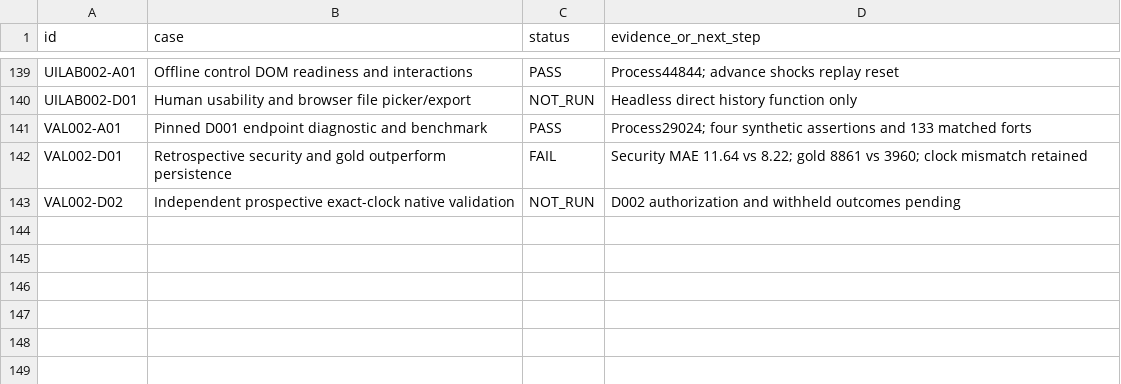
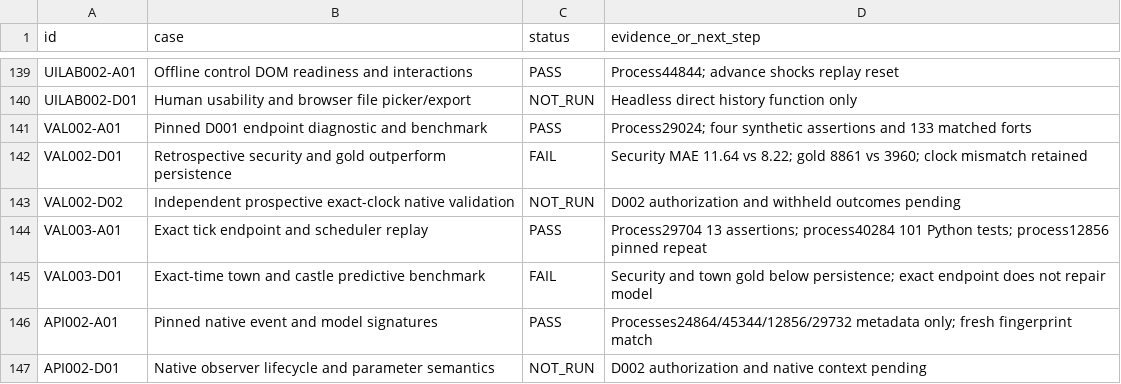
Before and after one commit to andreivonmariano-dotcom/BANNERLORD, a CSV file: ResearchLab/EXPERIMENT_MATRIX.csv, drawn as a sheet; only a part is shown, gaps mark what is left out; the diff names each change by its address in the sheet, - before the commit and + after, or states it on an @@ line.

Commit message:
Lab VAL-003: exact clock alignment and native observation contracts

```diff
--- a/ResearchLab/EXPERIMENT_MATRIX.csv
+++ b/ResearchLab/EXPERIMENT_MATRIX.csv
+row 144: VAL003-A01 | Exact tick endpoint and scheduler replay | PASS | Process29704 13 assertions; process40284 101 Python tests; process12856 pinned repeat
+row 145: VAL003-D01 | Exact-time town and castle predictive benchmark | FAIL | Security and town gold below persistence; exact endpoint does not repair model
+row 146: API002-A01 | Pinned native event and model signatures | PASS | Processes24864/45344/12856/29732 metadata only; fresh fingerprint match
+row 147: API002-D01 | Native observer lifecycle and parameter semantics | NOT_RUN | D002 authorization and native context pending
```
Also changed, not shown: ResearchLab/CATALOG.csv, ResearchLab/Failures/REGISTER.csv, 11 other files.
